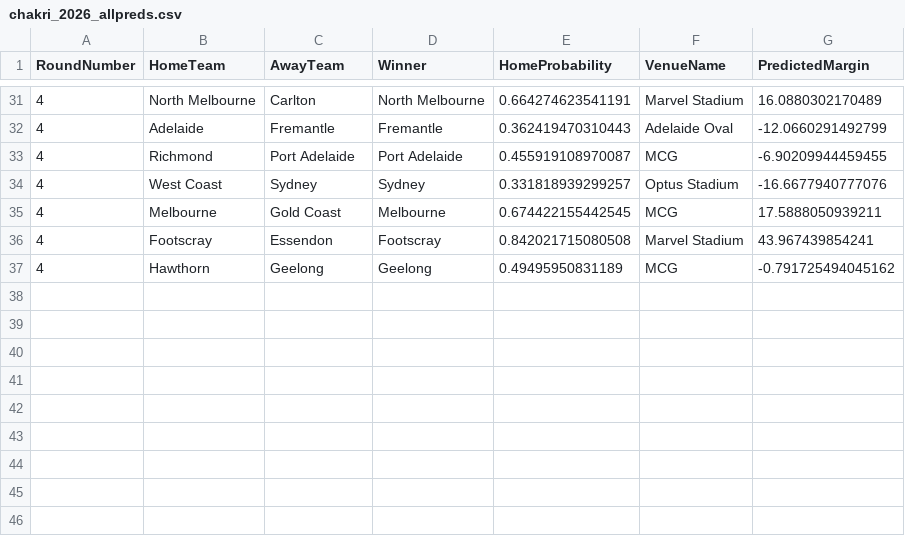
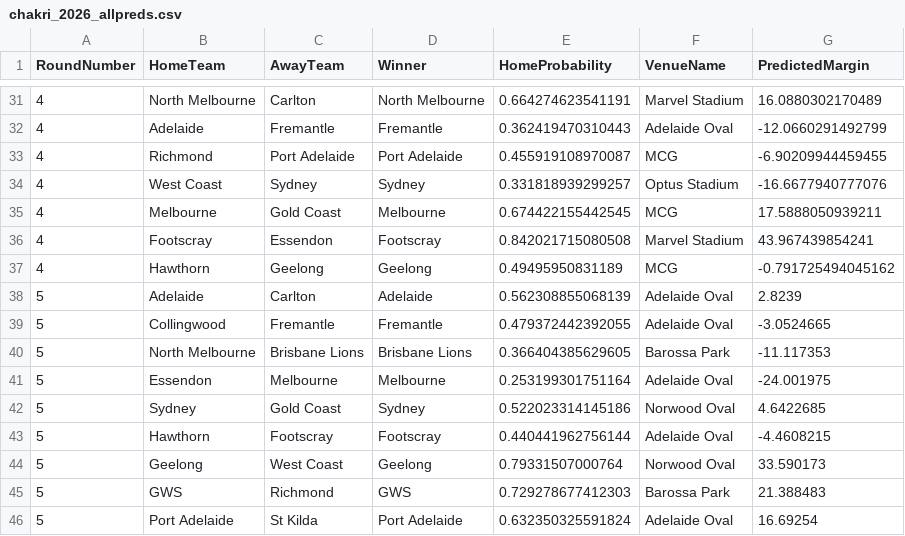
Before and after one commit to ChakriMamidanna/aflstats, a CSV file: elo26/chakri_2026_allpreds.csv, drawn as a sheet; only a part is shown, gaps mark what is left out.

```diff
--- a/elo26/chakri_2026_allpreds.csv
+++ b/elo26/chakri_2026_allpreds.csv
@@ -37 +37,10 @@
 4,"Hawthorn","Geelong","Geelong",0.49495950831189,"MCG",-0.791725494045162
+5,"Adelaide","Carlton","Adelaide",0.562308855068139,"Adelaide Oval",2.8239
+5,"Collingwood","Fremantle","Fremantle",0.479372442392055,"Adelaide Oval",-3.0524665
+5,"North Melbourne","Brisbane Lions","Brisbane Lions",0.366404385629605,"Barossa Park",-11.117353
+5,"Essendon","Melbourne","Melbourne",0.253199301751164,"Adelaide Oval",-24.001975
+5,"Sydney","Gold Coast","Sydney",0.522023314145186,"Norwood Oval",4.6422685
+5,"Hawthorn","Footscray","Footscray",0.440441962756144,"Adelaide Oval",-4.4608215
+5,"Geelong","West Coast","Geelong",0.79331507000764,"Norwood Oval",33.590173
+5,"GWS","Richmond","GWS",0.729278677412303,"Barossa Park",21.388483
+5,"Port Adelaide","St Kilda","Port Adelaide",0.632350325591824,"Adelaide Oval",16.69254
```
Also changed, not shown: elo26/elo_2026_allpreds.csv, lm26/chakri_2026_allpreds.csv, 15 other files.
